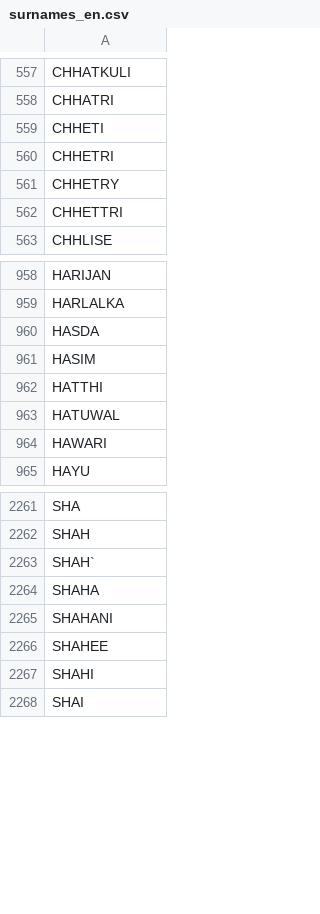
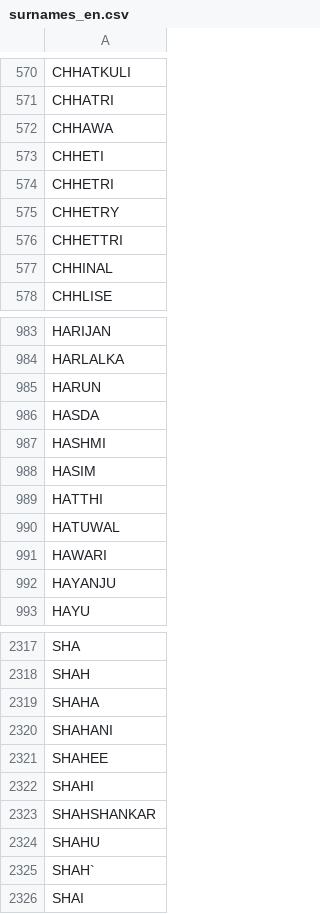
Before and after one commit to amitness/Thar, a CSV file: surnames_en.csv, drawn as a sheet; only a part is shown, gaps mark what is left out; the diff covers the shown part only.

Commit message:
Add unique surnames from CSIT Result 2073

```diff
--- a/surnames_en.csv
+++ b/surnames_en.csv
@@ -558,2 +571,3 @@ CHHATKULI,
 CHHATRI,
+CHHAWA,
 CHHETI,
@@ -562,2 +576,3 @@ CHHETRY,
 CHHETTRI,
+CHHINAL,
 CHHLISE,
@@ -959,3 +984,5 @@ HARIJAN,
 HARLALKA,
+HARUN,
 HASDA,
+HASHMI,
 HASIM,
@@ -964,2 +991,3 @@ HATUWAL,
 HAWARI,
+HAYANJU,
 HAYU,
@@ -2262,3 +2318,2 @@ SHA,
 SHAH,
-SHAH`,
 SHAHA,
@@ -2267,2 +2322,5 @@ SHAHEE,
 SHAHI,
+SHAHSHANKAR,
+SHAHU,
+SHAH`,
 SHAI,
```
Also changed, not shown: 68 added rows, 1 removed row and 1 moved row elsewhere in this file.
